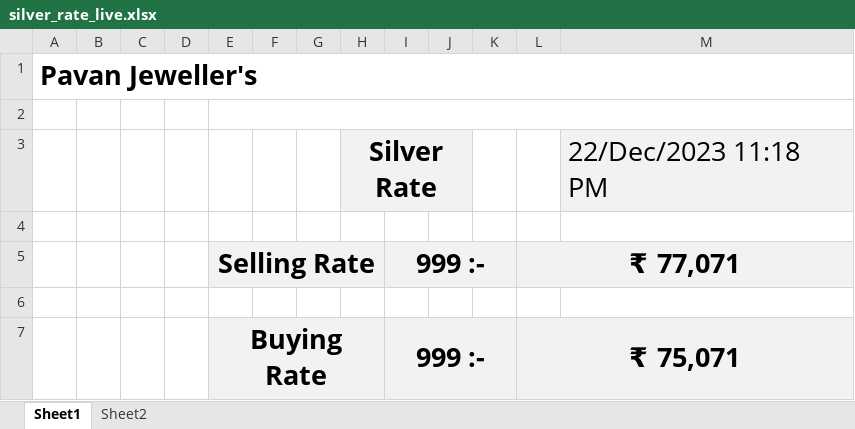
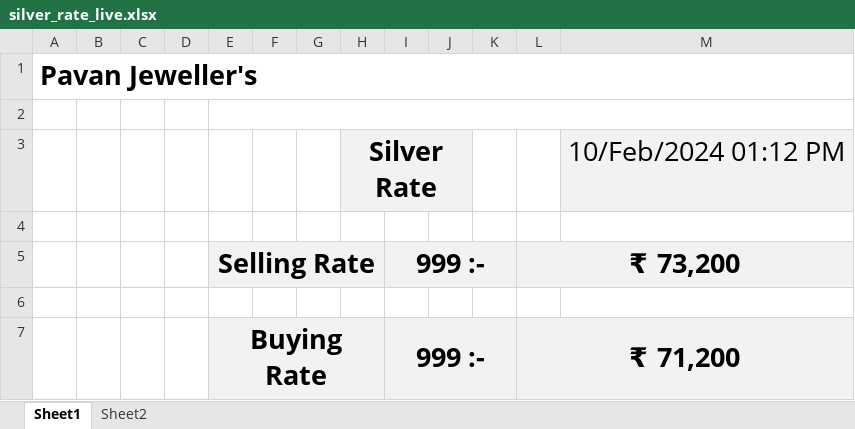
Before and after one commit to pr-j23/pr-jewellery, an Excel workbook: silver_rate_live.xlsx, sheet Sheet1, drawn as a sheet; values as stored, in another font and other column widths than the file's, no borders; charts and pictures not drawn; the diff names each change by its address in the sheet, - before the commit and + after, or states it on an @@ line.

```diff
--- a/silver_rate_live.xlsx (sheet Sheet1)
+++ b/silver_rate_live.xlsx (sheet Sheet1)
-M3: 22/Dec/2023 11:18 PM
+M3: 10/Feb/2024 01:12 PM
-L5: ₹ 77,071
+L5: ₹ 73,200
-L7: ₹ 75,071
+L7: ₹ 71,200
```
Also changed, not shown: sheet Sheet2.
